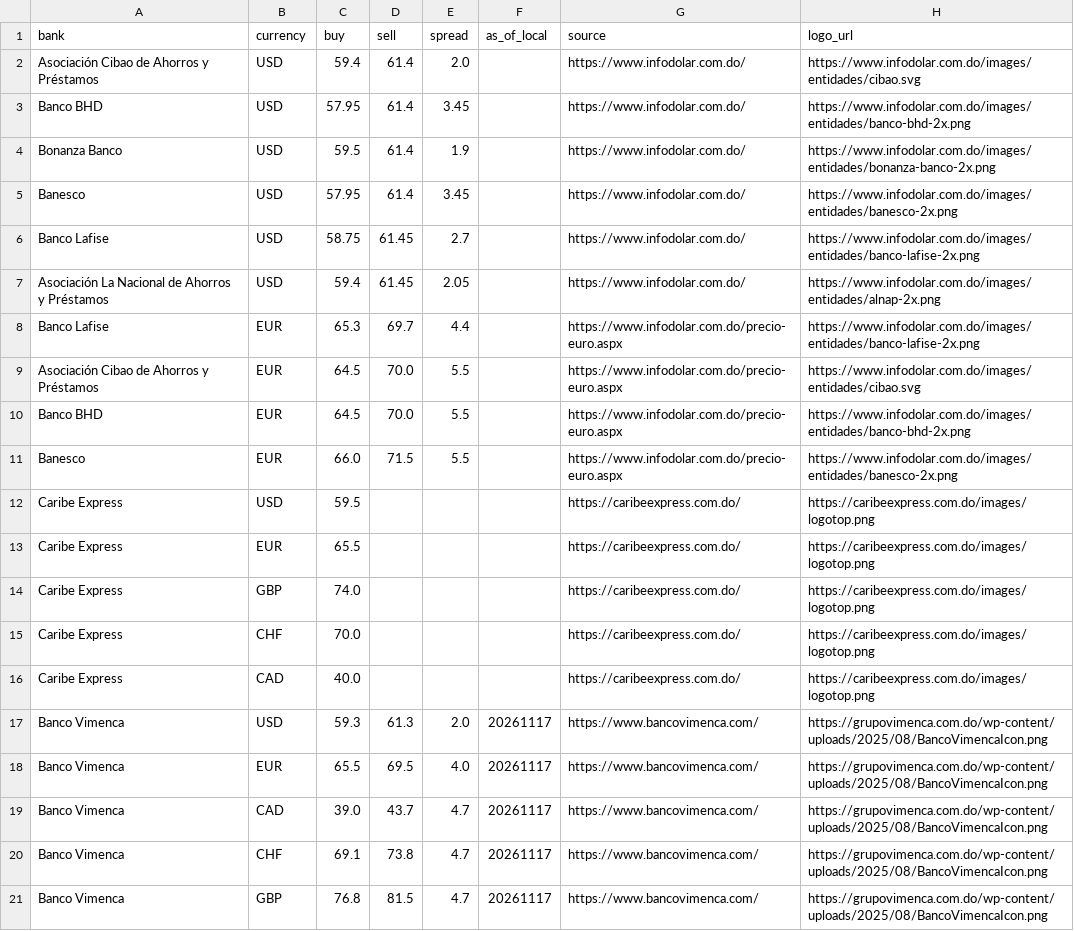
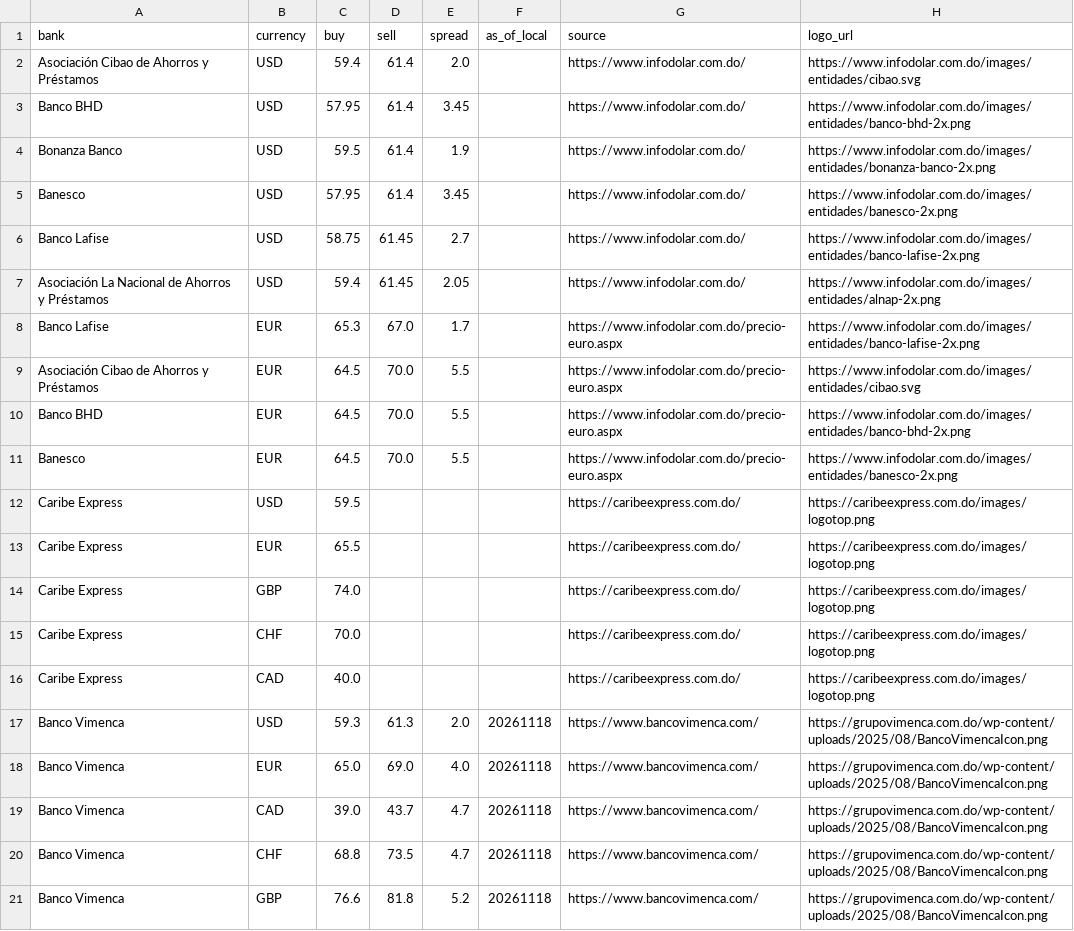
Before and after one commit to Rodyd137/infodolareuro, a CSV file: data/latest.csv, drawn as a sheet.

```diff
--- a/data/latest.csv
+++ b/data/latest.csv
@@ -7,6 +7,6 @@ Banco Lafise,USD,58.75,61.45,2.7,,https://www.infodolar.com.do/,https://www.info
 Asociación La Nacional de Ahorros y Préstamos,USD,59.4,61.45,2.05,,https://www.infodolar.com.do/,https://www.infodolar.com.do/images/entidades/alnap-2x.png
-Banco Lafise,EUR,65.3,69.7,4.4,,https://www.infodolar.com.do/precio-euro.aspx,https://www.infodolar.com.do/images/entidades/banco-lafise-2x.png
+Banco Lafise,EUR,65.3,67.0,1.7,,https://www.infodolar.com.do/precio-euro.aspx,https://www.infodolar.com.do/images/entidades/banco-lafise-2x.png
 Asociación Cibao de Ahorros y Préstamos,EUR,64.5,70.0,5.5,,https://www.infodolar.com.do/precio-euro.aspx,https://www.infodolar.com.do/images/entidades/cibao.svg
 Banco BHD,EUR,64.5,70.0,5.5,,https://www.infodolar.com.do/precio-euro.aspx,https://www.infodolar.com.do/images/entidades/banco-bhd-2x.png
-Banesco,EUR,66.0,71.5,5.5,,https://www.infodolar.com.do/precio-euro.aspx,https://www.infodolar.com.do/images/entidades/banesco-2x.png
+Banesco,EUR,64.5,70.0,5.5,,https://www.infodolar.com.do/precio-euro.aspx,https://www.infodolar.com.do/images/entidades/banesco-2x.png
 Caribe Express,USD,59.5,,,,https://caribeexpress.com.do/,https://caribeexpress.com.do/images/logotop.png
@@ -16,6 +16,6 @@ Caribe Express,CHF,70.0,,,,https://caribeexpress.com.do/,https://caribeexpress.c
 Caribe Express,CAD,40.0,,,,https://caribeexpress.com.do/,https://caribeexpress.com.do/images/logotop.png
-Banco Vimenca,USD,59.3,61.3,2.0,20261117,https://www.bancovimenca.com/,https://grupovimenca.com.do/wp-content/uploads/2025/08/BancoVimencaIcon.png
-Banco Vimenca,EUR,65.5,69.5,4.0,20261117,https://www.bancovimenca.com/,https://grupovimenca.com.do/wp-content/uploads/2025/08/BancoVimencaIcon.png
-Banco Vimenca,CAD,39.0,43.7,4.7,20261117,https://www.bancovimenca.com/,https://grupovimenca.com.do/wp-content/uploads/2025/08/BancoVimencaIcon.png
-Banco Vimenca,CHF,69.1,73.8,4.7,20261117,https://www.bancovimenca.com/,https://grupovimenca.com.do/wp-content/uploads/2025/08/BancoVimencaIcon.png
-Banco Vimenca,GBP,76.8,81.5,4.7,20261117,https://www.bancovimenca.com/,https://grupovimenca.com.do/wp-content/uploads/2025/08/BancoVimencaIcon.png
+Banco Vimenca,USD,59.3,61.3,2.0,20261118,https://www.bancovimenca.com/,https://grupovimenca.com.do/wp-content/uploads/2025/08/BancoVimencaIcon.png
+Banco Vimenca,EUR,65.0,69.0,4.0,20261118,https://www.bancovimenca.com/,https://grupovimenca.com.do/wp-content/uploads/2025/08/BancoVimencaIcon.png
+Banco Vimenca,CAD,39.0,43.7,4.7,20261118,https://www.bancovimenca.com/,https://grupovimenca.com.do/wp-content/uploads/2025/08/BancoVimencaIcon.png
+Banco Vimenca,CHF,68.8,73.5,4.7,20261118,https://www.bancovimenca.com/,https://grupovimenca.com.do/wp-content/uploads/2025/08/BancoVimencaIcon.png
+Banco Vimenca,GBP,76.6,81.8,5.2,20261118,https://www.bancovimenca.com/,https://grupovimenca.com.do/wp-content/uploads/2025/08/BancoVimencaIcon.png
```
Also changed, not shown: 2 other files.
